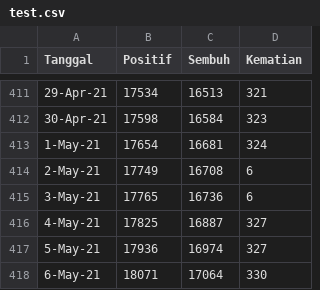
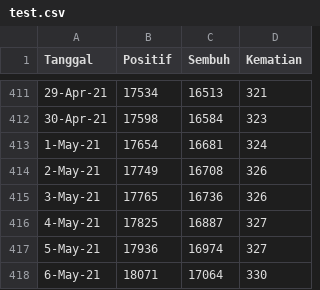
Before and after one commit to fachrygunawan/Implementation-of-the-Runge-Kutta-Method-and-SIR-Model-to-Understand-Covid-19-Spread-in-Padang-City, a CSV file: test.csv, drawn as a sheet; only a part is shown, gaps mark what is left out.

Commit message:
Add files via upload

```diff
--- a/test.csv
+++ b/test.csv
@@ -413,4 +413,4 @@ Tanggal,Positif,Sembuh,Kematian
 1-May-21,17654,16681,324
-2-May-21,17749,16708,6
-3-May-21,17765,16736,6
+2-May-21,17749,16708,326
+3-May-21,17765,16736,326
 4-May-21,17825,16887,327
```
